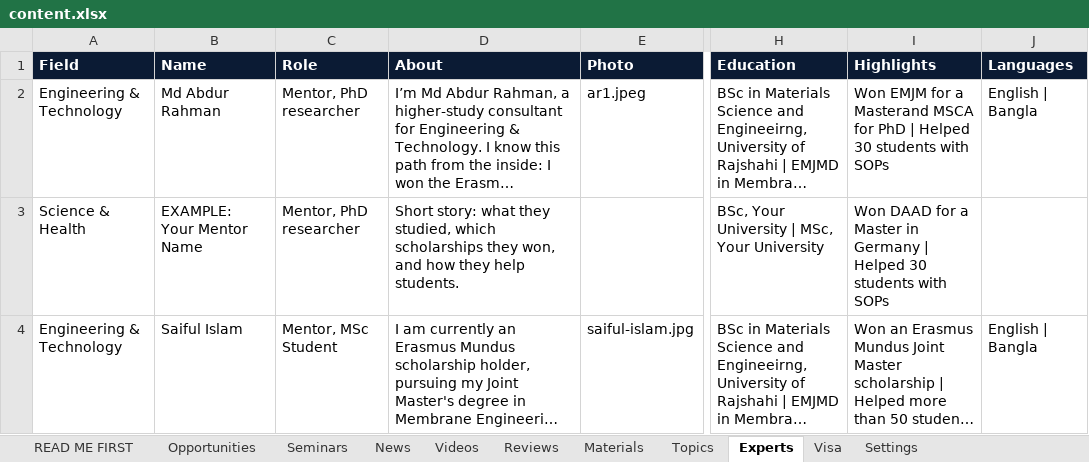
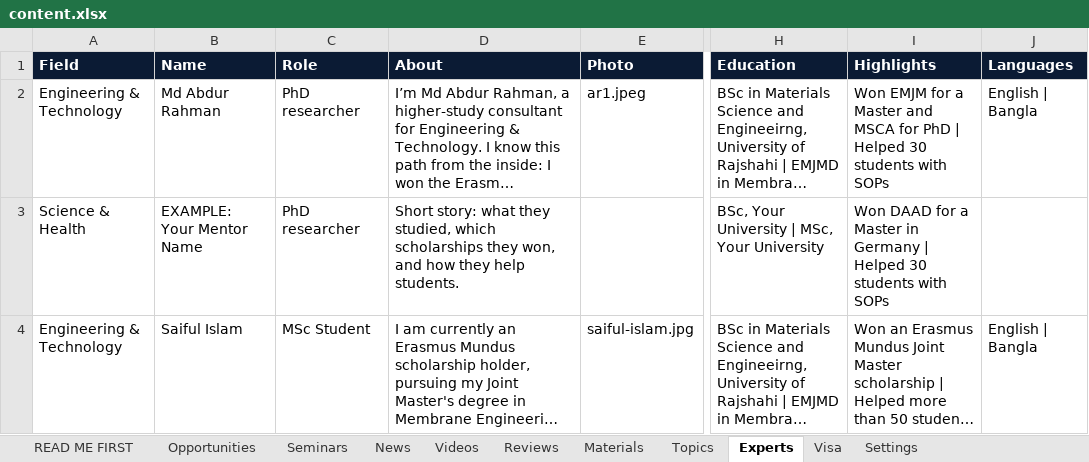
Before and after one commit to unipilotglobal/unipilotglobal, an Excel workbook: content.xlsx, sheet Experts, drawn as a sheet; only a part is shown, gaps mark what is left out; long unchanged cells end in …; values as stored, in another font and other column widths than the file's, no borders; the diff covers the shown part only; the diff names each change by its address in the sheet, - before the commit and + after, or states it on an @@ line.

```diff
--- a/content.xlsx (sheet Experts)
+++ b/content.xlsx (sheet Experts)
-C2:C3 (Role): Mentor, PhD researcher
+C2:C3 (Role): PhD researcher
-I2 (Highlights): …for a Masterand MSCA for…
+I2 (Highlights): …for a Master and MSCA for…
-C4 (Role): Mentor, MSc Student
+C4 (Role): MSc Student
```
Also changed, not shown: 1 added row and 1 edited cell elsewhere in this sheet, 3 other files.
